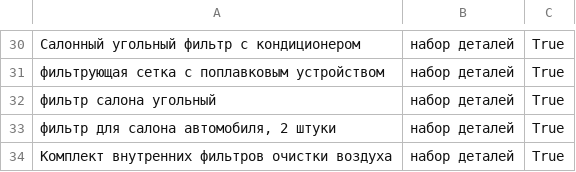
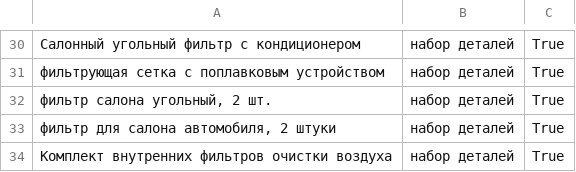
Before and after one commit to pasukka/auto-part-dataset, a CSV file: v_2/synthet_dataset_v2.csv, drawn as a sheet; only a part is shown, gaps mark what is left out; the diff names each change by its address in the sheet, - before the commit and + after, or states it on an @@ line.

```diff
--- a/v_2/synthet_dataset_v2.csv
+++ b/v_2/synthet_dataset_v2.csv
-A32: фильтр салона угольный
+A32: фильтр салона угольный, 2 шт.
```
Also changed, not shown: v_2/dataset_v2.csv.
